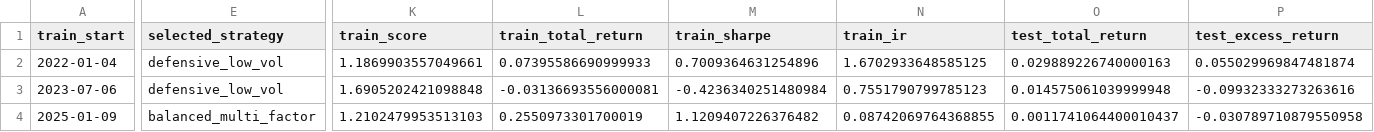
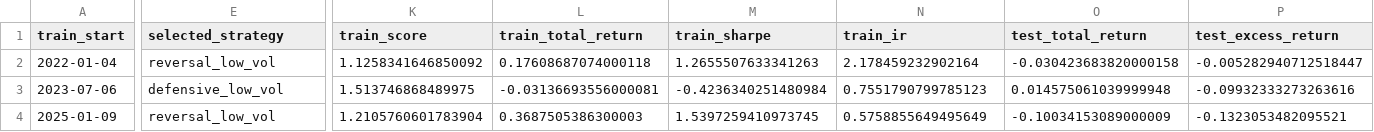
Before and after one commit to mmmmyyyxx/trading_bot, a CSV file: a_share_quant/reports/walk_forward_selection.csv, drawn as a sheet; only a part is shown, gaps mark what is left out; the diff covers the shown part only; the diff names each change by its address in the sheet, - before the commit and + after, or states it on an @@ line.

```diff
--- a/a_share_quant/reports/walk_forward_selection.csv
+++ b/a_share_quant/reports/walk_forward_selection.csv
-E2 (selected_strategy): defensive_low_vol
+E2 (selected_strategy): reversal_low_vol
-K2 (train_score): 1.1869903557049661
+K2 (train_score): 1.1258341646850092
-L2 (train_total_return): 0.07395586690999933
+L2 (train_total_return): 0.17608687074000118
-M2 (train_sharpe): 0.7009364631254896
+M2 (train_sharpe): 1.2655507633341263
-N2 (train_ir): 1.6702933648585125
+N2 (train_ir): 2.178459232902164
-O2 (test_total_return): 0.029889226740000163
+O2 (test_total_return): -0.030423683820000158
-P2 (test_excess_return): 0.055029969847481874
+P2 (test_excess_return): -0.005282940712518447
-K3 (train_score): 1.6905202421098848
+K3 (train_score): 1.513746868489975
-E4 (selected_strategy): balanced_multi_factor
+E4 (selected_strategy): reversal_low_vol
-K4 (train_score): 1.2102479953513103
+K4 (train_score): 1.2105760601783904
-L4 (train_total_return): 0.2550973301700019
+L4 (train_total_return): 0.3687505386300003
-M4 (train_sharpe): 1.1209407226376482
+M4 (train_sharpe): 1.5397259410973745
-N4 (train_ir): 0.08742069764368855
+N4 (train_ir): 0.5758855649495649
-O4 (test_total_return): 0.0011741064400010437
+O4 (test_total_return): -0.10034153089000009
-P4 (test_excess_return): -0.030789710879550958
+P4 (test_excess_return): -0.1323053482095521
```
Also changed, not shown: 15 edited cells elsewhere in this file, a_share_quant/reports/equity_curve.csv, a_share_quant/reports/exposure_report.csv, 36 other files.
